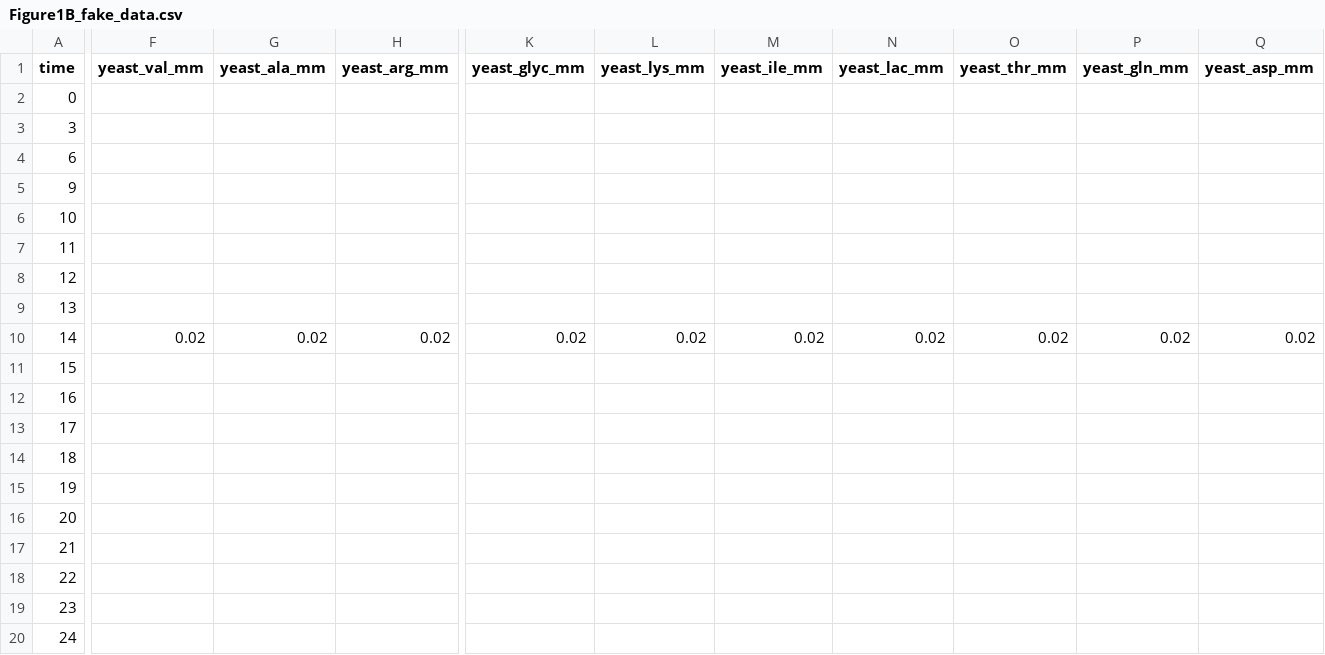
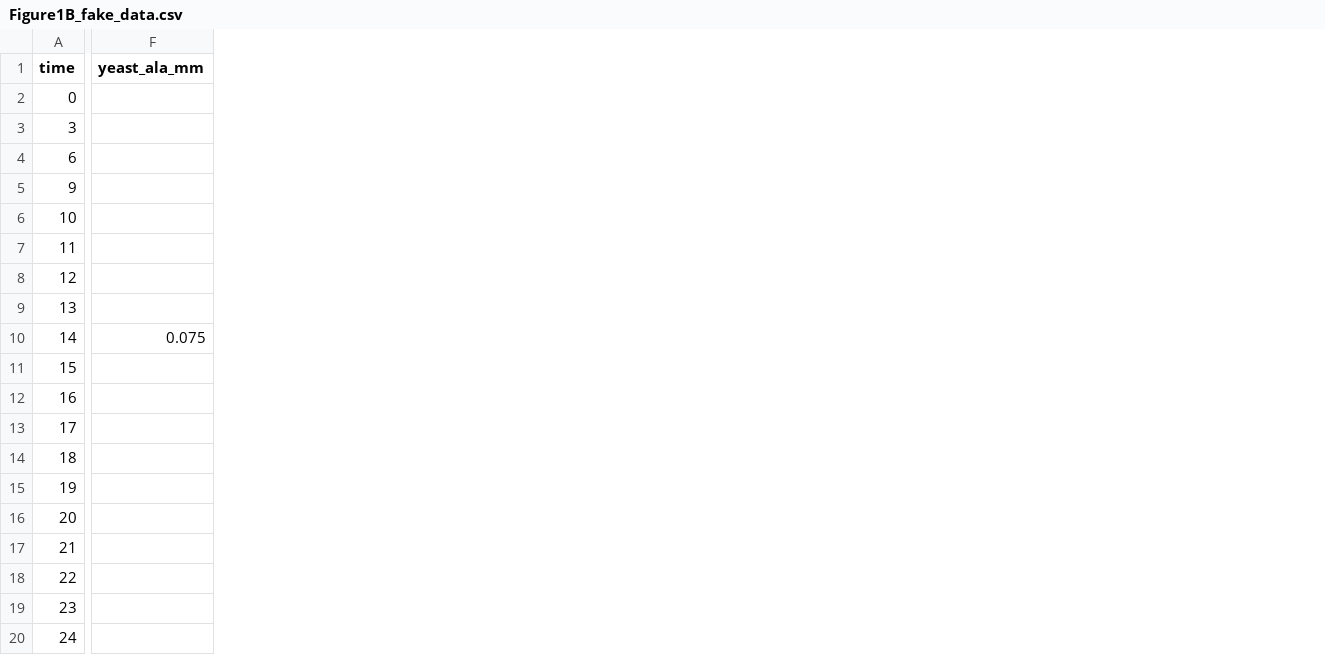
Before and after one commit to behzadk/ParaGEM, a CSV file: data/Figure1B_fake_data.csv, drawn as a sheet; only a part is shown, gaps mark what is left out; removed rows and columns are numbered as before the commit, all else as after; the diff covers the shown part only; the diff names each change by its address in the sheet, - before the commit and + after, or states it on an @@ line.

Commit message:
updated data

```diff
--- a/data/Figure1B_fake_data.csv
+++ b/data/Figure1B_fake_data.csv
-column F (yeast_val_mm), row 10: 0.02
-column H (yeast_arg_mm), row 10: 0.02
-column K (yeast_glyc_mm), row 10: 0.02
-column L (yeast_lys_mm), row 10: 0.02
-column M (yeast_ile_mm), row 10: 0.02
-column N (yeast_lac_mm), row 10: 0.02
-column O (yeast_thr_mm), row 10: 0.02
-column P (yeast_gln_mm), row 10: 0.02
-column Q (yeast_asp_mm), row 10: 0.02
-F10 (yeast_ala_mm): 0.02
+F10 (yeast_ala_mm): 0.075
```
Also changed, not shown: 2 edited cells elsewhere in this file.
